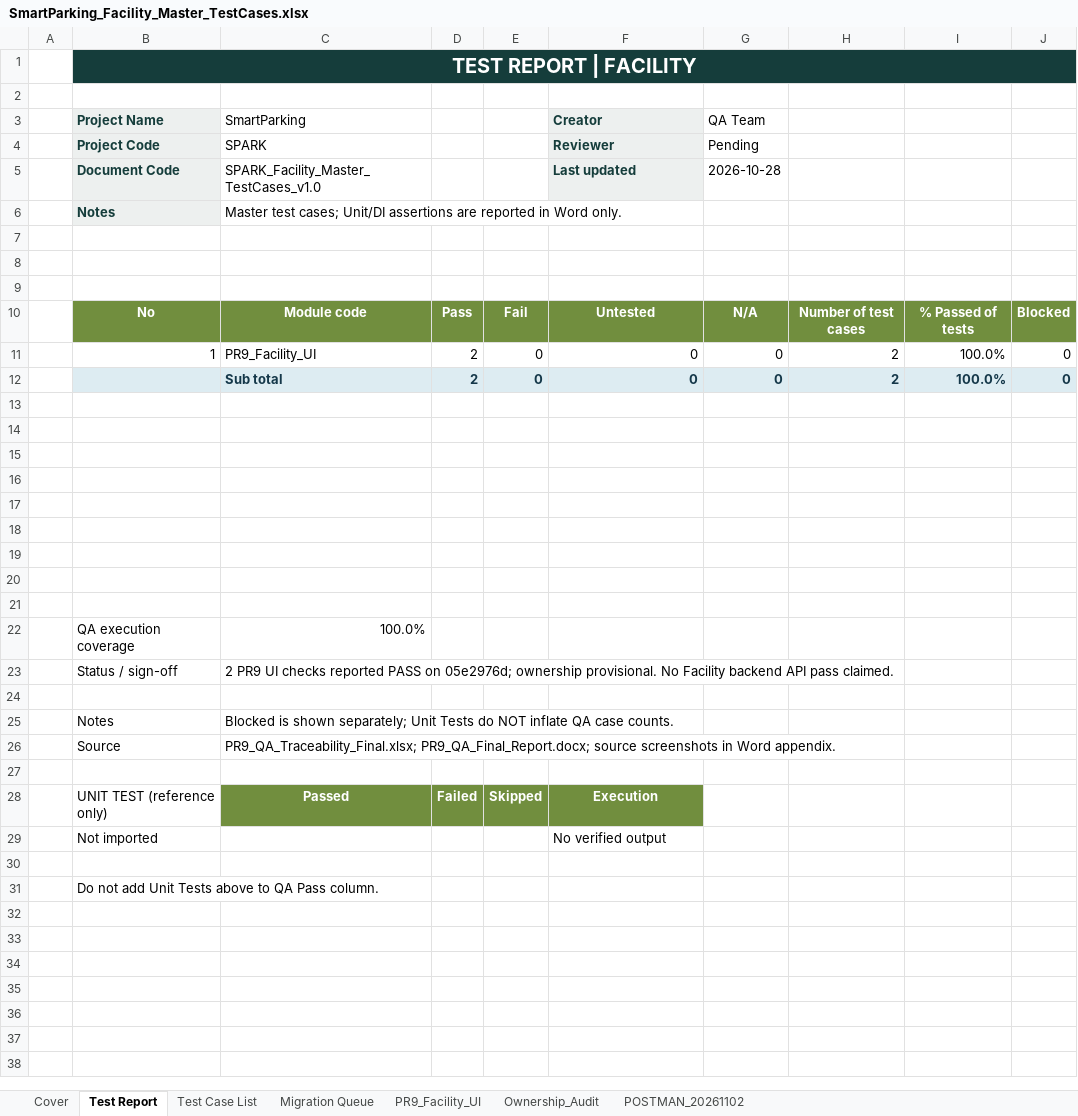
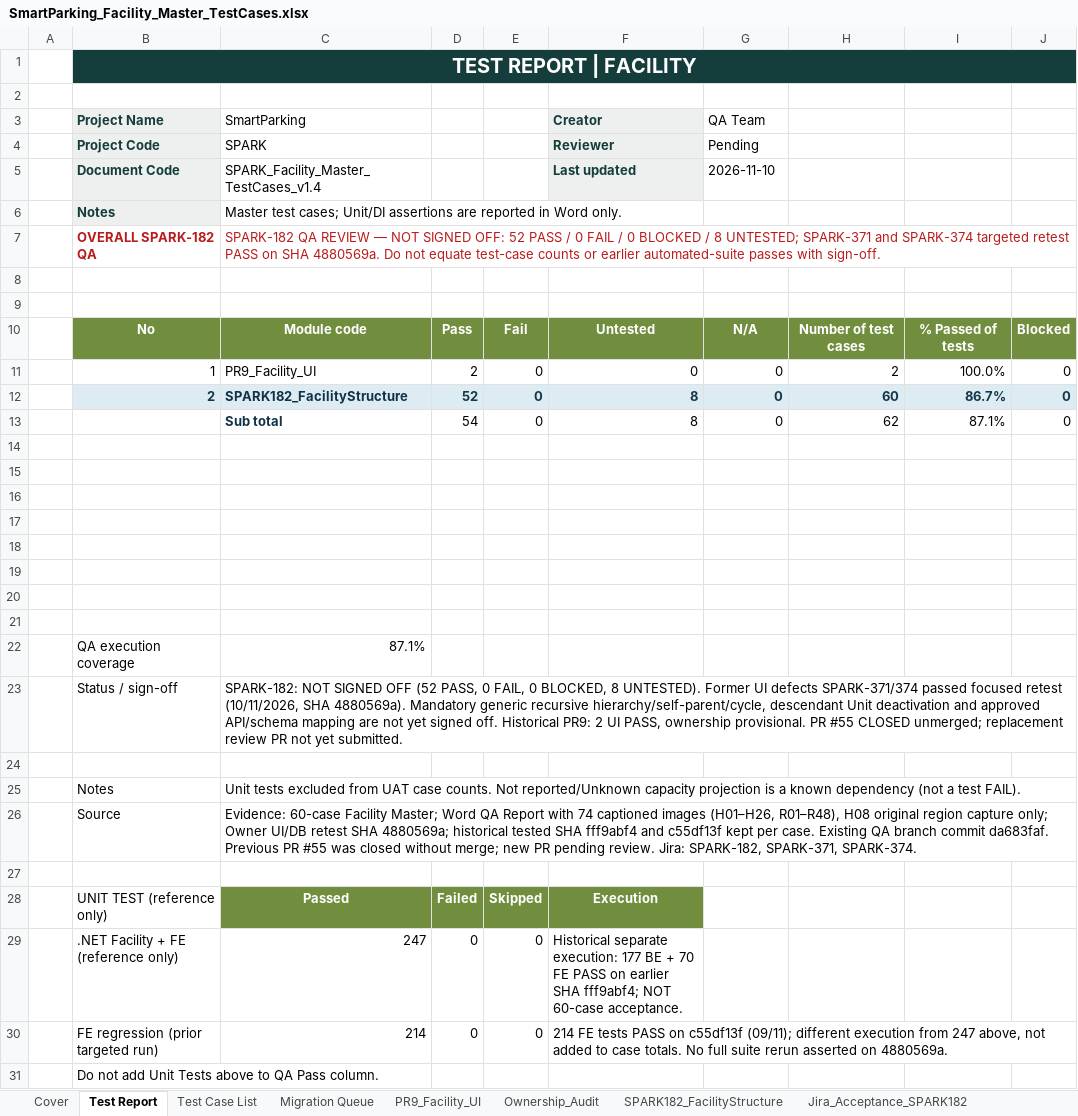
Before and after one commit to Quangthm/Mock-Project-Smart-Parking, an Excel workbook: docs/04-testing/test-cases/SmartParking_Facility_Master_TestCases.xlsx, sheet Test Report, drawn as a sheet; values as stored, in another font and other column widths than the file's, no borders; removed rows and columns are numbered as before the commit, all else as after; the diff names each change by its address in the sheet, - before the commit and + after, or states it on an @@ line.

Commit message:
test(qa): consolidate QA reports and master test cases

```diff
--- a/docs/04-testing/test-cases/SmartParking_Facility_Master_TestCases.xlsx (sheet Test Report)
+++ b/docs/04-testing/test-cases/SmartParking_Facility_Master_TestCases.xlsx (sheet Test Report)
+sheet tab: SPARK182_FacilityStructure
+sheet tab: Jira_Acceptance_SPARK182
-C5 (SmartParking): SPARK_Facility_Master_TestCases_v1.0
+C5 (SmartParking): SPARK_Facility_Master_TestCases_v1.4
-G5 (QA Team): 2026-10-28
+G5 (QA Team): 2026-11-10
-row 7: (empty)
+row 7:  | OVERALL SPARK-182 QA | SPARK-182 QA REVIEW — NOT SIGNED OFF: 52 PASS / 0 FAIL / 0 BLOCKED / 8 UNTESTED; SPARK-371 and SPARK-374 targeted retest PASS on SHA 4880569a. Do not equate test-case counts or earlier automated-suite passes with sign-off.
+C7:J7 merged
-row 12:  |  | Sub total | 2 | 0 | 0 | 0 | 2 | 100.0% | 0
+row 12:  | 2 | SPARK182_FacilityStructure | 52 | 0 | 8 | 0 | 60 | 86.7% | 0
+row 13:  |  | Sub total | 54 | 0 | 8 | 0 | 62 | 87.1% | 0
+row 22:  | QA execution coverage | 87.1%
+row 23:  | Status / sign-off | SPARK-182: NOT SIGNED OFF (52 PASS, 0 FAIL, 0 BLOCKED, 8 UNTESTED). Former UI defects SPARK-371/374 passed focused retest (10/11/2026, SHA 4880569a). Mandatory generic recursive hierarchy/self-parent/cycle, descendant Unit deactivation and approved API/schema mapping are not yet signed off. Historical PR9: 2 UI PASS, ownership provisional. PR #55 CLOSED unmerged; replacement review PR not yet submitted.
-row 22:  | QA execution coverage | 100.0%
-row 23:  | Status / sign-off | 2 PR9 UI checks reported PASS on 05e2976d; ownership provisional. No Facility backend API pass claimed.
-row 24: (empty)
-C25 (SmartParking): Blocked is shown separately; Unit Tests do NOT inflate QA case counts.
+C25 (SmartParking): Unit tests excluded from UAT case counts. Not reported/Unknown capacity projection is a known dependency (not a test FAIL).
-C26 (SmartParking): PR9_QA_Traceability_Final.xlsx; PR9_QA_Final_Report.docx; source screenshots in Word appendix.
+C26 (SmartParking): Evidence: 60-case Facility Master; Word QA Report with 74 captioned images (H01–H26, R01–R48), H08 original region capture only; Owner UI/DB retest SHA 4880569a; historical tested SHA fff9abf4 and c55df13f kept per case. Existing QA branch commit da683faf. Previous PR #55 was closed without merge; new PR pending review. Jira: SPARK-182, SPARK-371, SPARK-374.
+C26:J26 merged
-row 29:  | Not imported |  |  |  | No verified output
-row 29: (empty)
+row 29:  | .NET Facility + FE (reference only) | 247 | 0 | 0 | Historical separate execution: 177 BE + 70 FE PASS on earlier SHA fff9abf4; NOT 60-case acceptance.
+row 30:  | FE regression (prior targeted run) | 214 | 0 | 0 | 214 FE tests PASS on c55df13f (09/11); different execution from 247 above, not added to case totals. No full suite rerun asserted on 4880569a.
```
Also changed, not shown: sheet Cover, sheet PR9_Facility_UI, sheet Test Case List, other sheet tabs, docs/04-testing/test-cases/SmartParking_Payment_Master_TestCases.xlsx, docs/04-testing/test-cases/SmartParking_User_Master_TestCases.xlsx, 14 other files.
